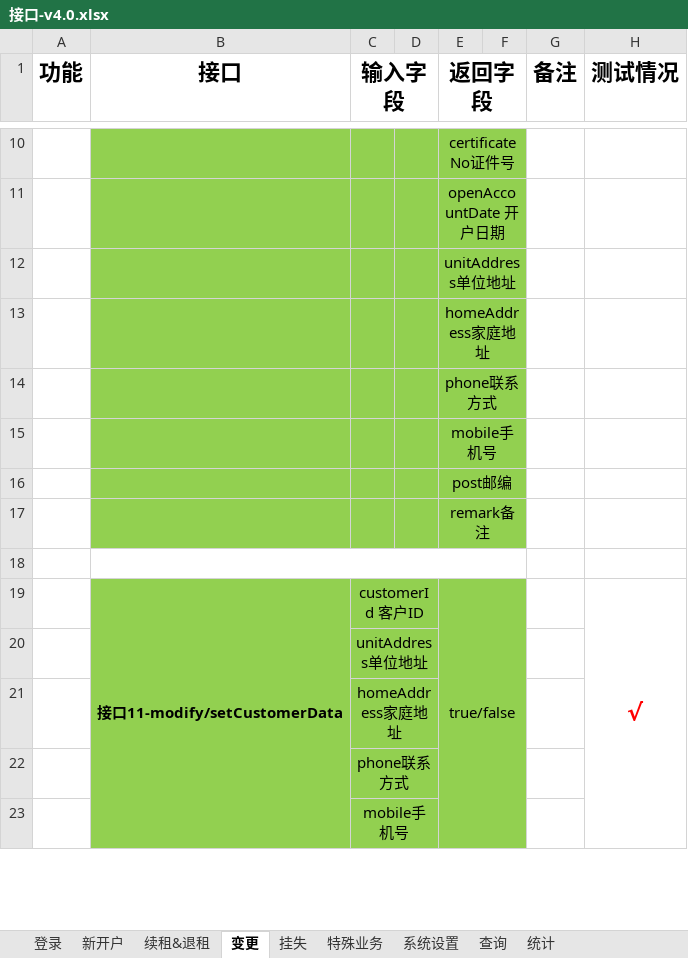
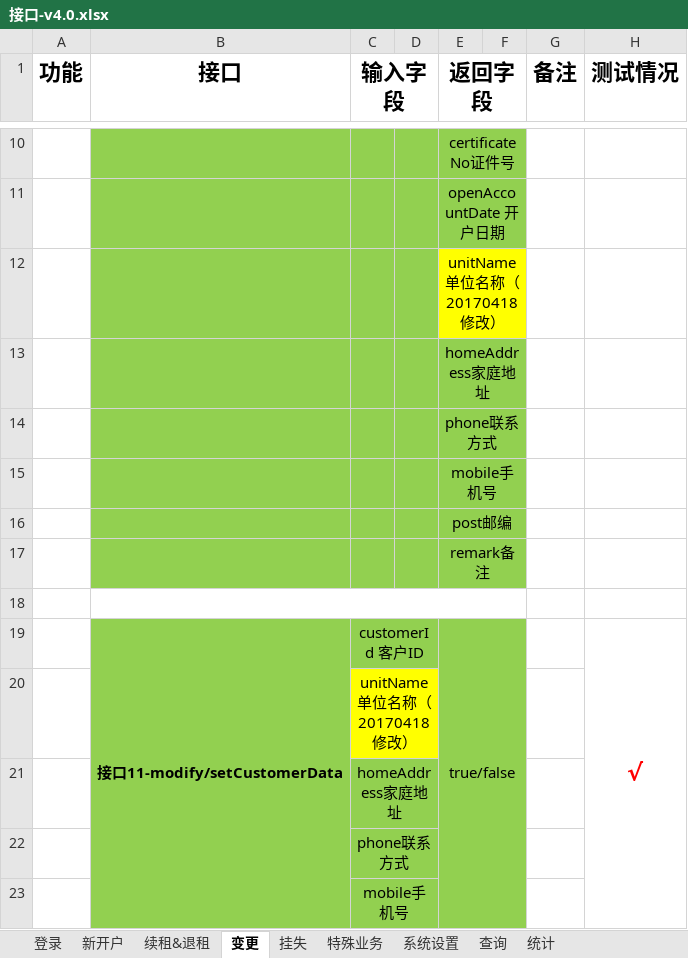
Before and after one commit to HHHuanzhYYY/Safe, an Excel workbook: safe-box-doc/接口-v4.0.xlsx, sheet 变更, drawn as a sheet; only a part is shown, gaps mark what is left out; values as stored, in another font and other column widths than the file's, no borders; the diff names each change by its address in the sheet, - before the commit and + after, or states it on an @@ line.

```diff
--- a/safe-box-doc/接口-v4.0.xlsx (sheet 变更)
+++ b/safe-box-doc/接口-v4.0.xlsx (sheet 变更)
-E12 (返回字段): unitAddress单位地址
+E12 (返回字段): unitName单位名称（20170418修改）
-E12:F12 fill: #92D050
+E12:F12 fill: #FFFF00
-C20 (输入字段): unitAddress单位地址
+C20 (输入字段): unitName单位名称（20170418修改）
-C20:D20 fill: #92D050
+C20:D20 fill: #FFFF00
```
Also changed, not shown: sheet 登录, sheet 新开户, sheet 续租&退租, 39 other files.
